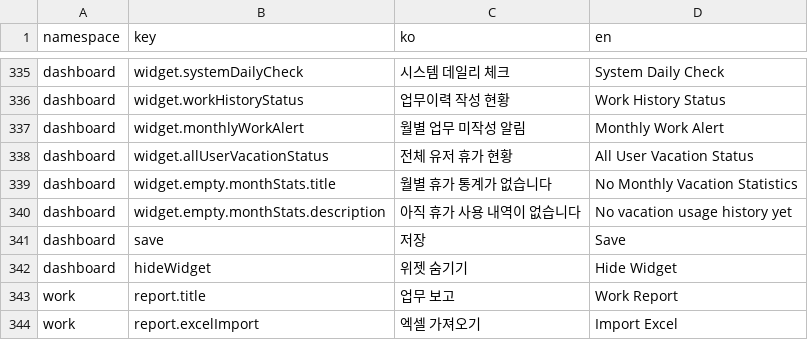
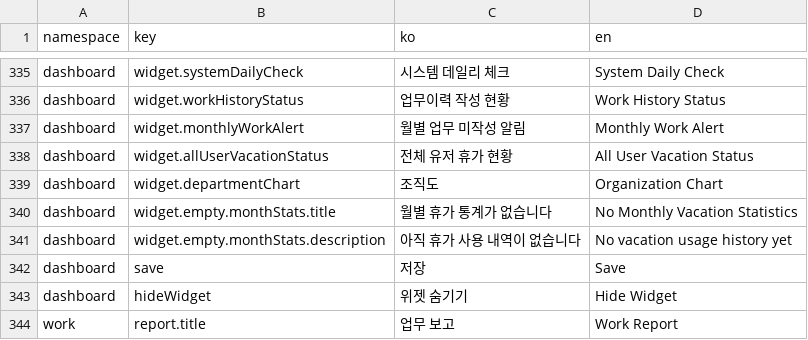
Before and after one commit to lshdainty/porest-hr-front, a CSV file: i18n/translations.csv, drawn as a sheet; only a part is shown, gaps mark what is left out; the shorter side is filled out with more unchanged rows; the diff names each change by its address in the sheet, - before the commit and + after, or states it on an @@ line.

```diff
--- a/i18n/translations.csv
+++ b/i18n/translations.csv
+row 339: dashboard | widget.departmentChart | 조직도 | Organization Chart
```
Also changed, not shown: 4 other files.
